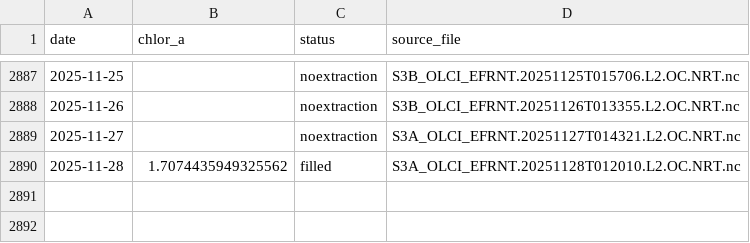
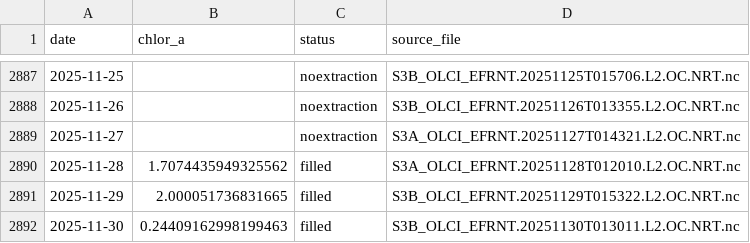
Before and after one commit to Varshani-UWA/chl-plotly, a CSV file: chl_timeseries_mullaloo.csv, drawn as a sheet; only a part is shown, gaps mark what is left out.

Commit message:
Auto-update chlorophyll data: 2025-12-02

```diff
--- a/chl_timeseries_mullaloo.csv
+++ b/chl_timeseries_mullaloo.csv
@@ -2890 +2890,3 @@ date,chlor_a,status,source_file
 2025-11-28,1.7074435949325562,filled,S3A_OLCI_EFRNT.20251128T012010.L2.OC.NRT.nc
+2025-11-29,2.000051736831665,filled,S3B_OLCI_EFRNT.20251129T015322.L2.OC.NRT.nc
+2025-11-30,0.24409162998199463,filled,S3B_OLCI_EFRNT.20251130T013011.L2.OC.NRT.nc
```
Also changed, not shown: chl_timeseries_psdp.csv, gap_report.csv, 4 other files.
